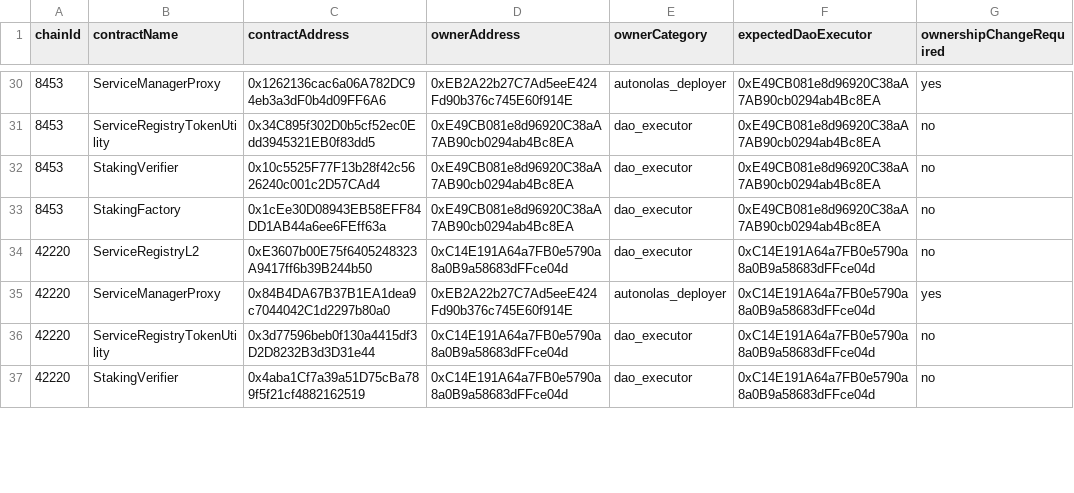
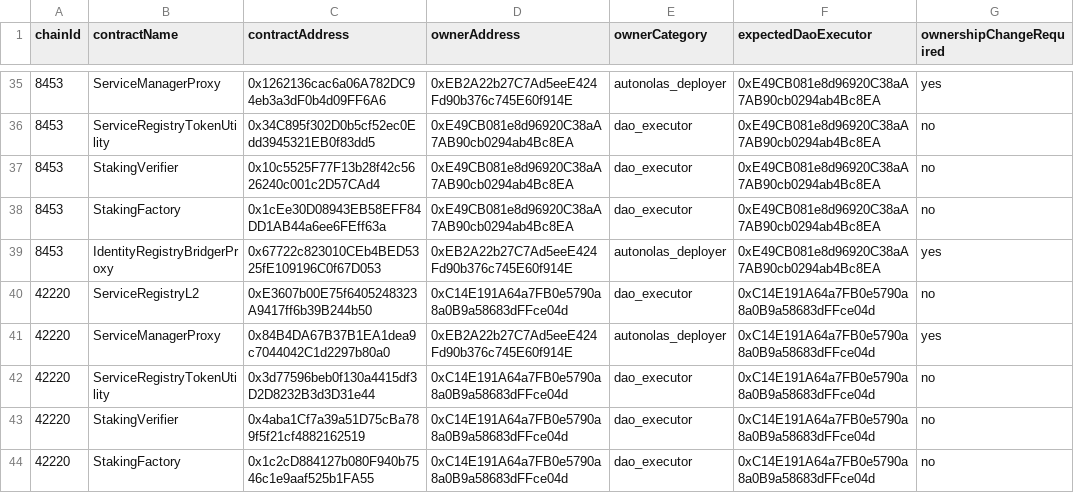
Before and after one commit to valory-xyz/autonolas-registries, a CSV file: scripts/audit_chains/ownable_owners.csv, drawn as a sheet; only a part is shown, gaps mark what is left out; the diff covers the shown part only; the diff names each change by its address in the sheet, - before the commit and + after, or states it on an @@ line.

Commit message:
chore: modifying static audit to check 8004 and rest

```diff
--- a/scripts/audit_chains/ownable_owners.csv
+++ b/scripts/audit_chains/ownable_owners.csv
+row 39: 8453 | IdentityRegistryBridgerProxy | 0x67722c823010CEb4BED5325fE109196C0f67D053 | 0xEB2A22b27C7Ad5eeE424Fd90b376c745E60f914E | autonolas_deployer | 0xE49CB081e8d96920C38aA7AB90cb0294ab4Bc8EA | yes
+row 44: 42220 | StakingFactory | 0x1c2cD884127b080F940b7546c1e9aaf525b1FA55 | 0xC14E191A64a7FB0e5790a8a0B9a58683dFFce04d | dao_executor | 0xC14E191A64a7FB0e5790a8a0B9a58683dFFce04d | no
```
Also changed, not shown: 5 added rows, 5 removed rows and 2 edited cells elsewhere in this file, 6 other files.
